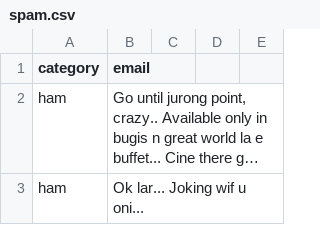
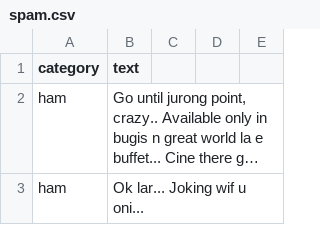
Before and after one commit to belsabbagh/naive-bayes-model, a CSV file: data/spam.csv, drawn as a sheet; only a part is shown; long unchanged cells end in …; the diff names each change by its address in the sheet, - before the commit and + after, or states it on an @@ line.

```diff
--- a/data/spam.csv
+++ b/data/spam.csv
-B1: email
+B1: text
```
Also changed, not shown: 3 other files.
